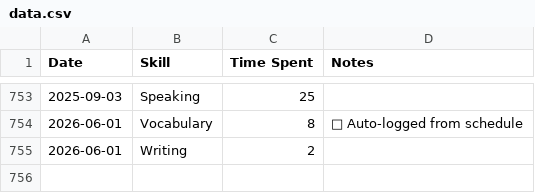
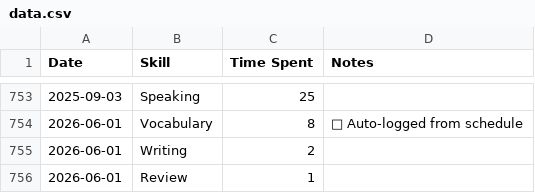
Before and after one commit to sannflux/english-tracker, a CSV file: data.csv, drawn as a sheet; only a part is shown, gaps mark what is left out.

Commit message:
Sync Elite Tracker

```diff
--- a/data.csv
+++ b/data.csv
@@ -755 +755,2 @@ Date,Skill,Time Spent,Notes
 2026-06-01,Writing,2,
+2026-06-01,Review,1,
```
